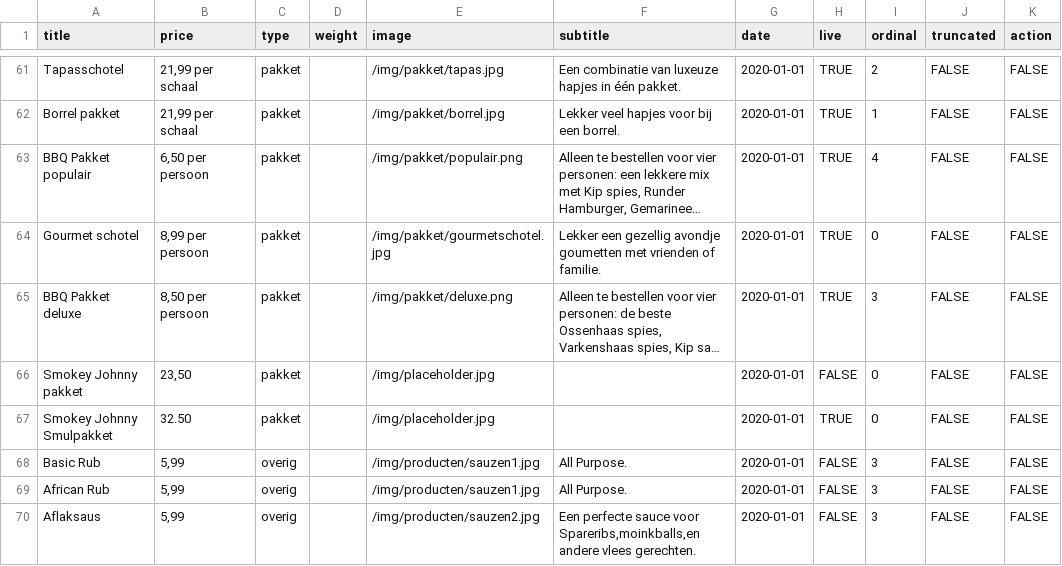
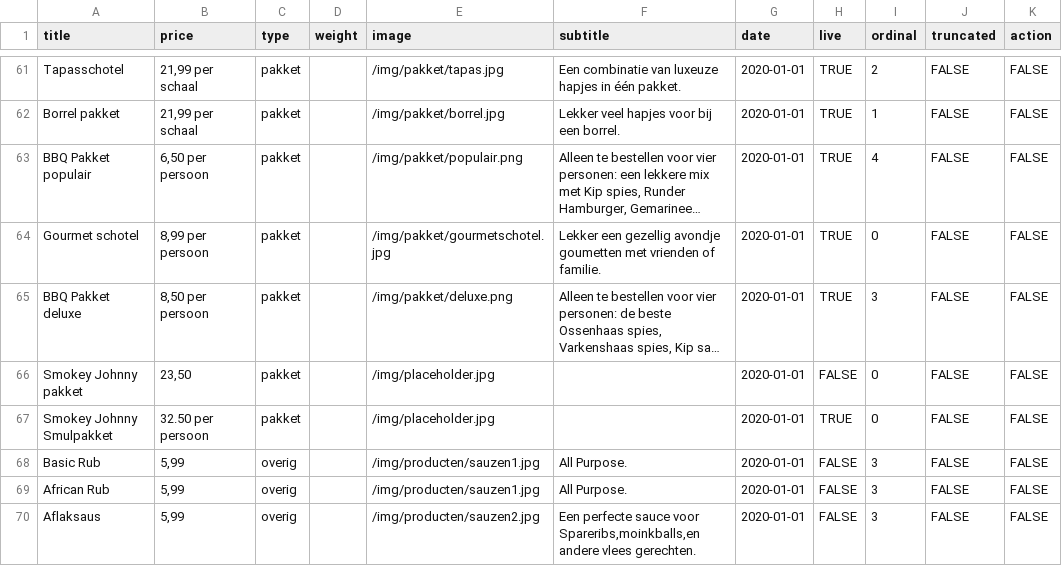
Before and after one commit to stefadinho/SmokeyJohnny_, a CSV file: assortiment/data.csv, drawn as a sheet; only a part is shown, gaps mark what is left out; long unchanged cells end in …; the diff names each change by its address in the sheet, - before the commit and + after, or states it on an @@ line.

Commit message:
Update data.csv

```diff
--- a/assortiment/data.csv
+++ b/assortiment/data.csv
-B67 (price): 32.50
+B67 (price): 32.50 per persoon
```
